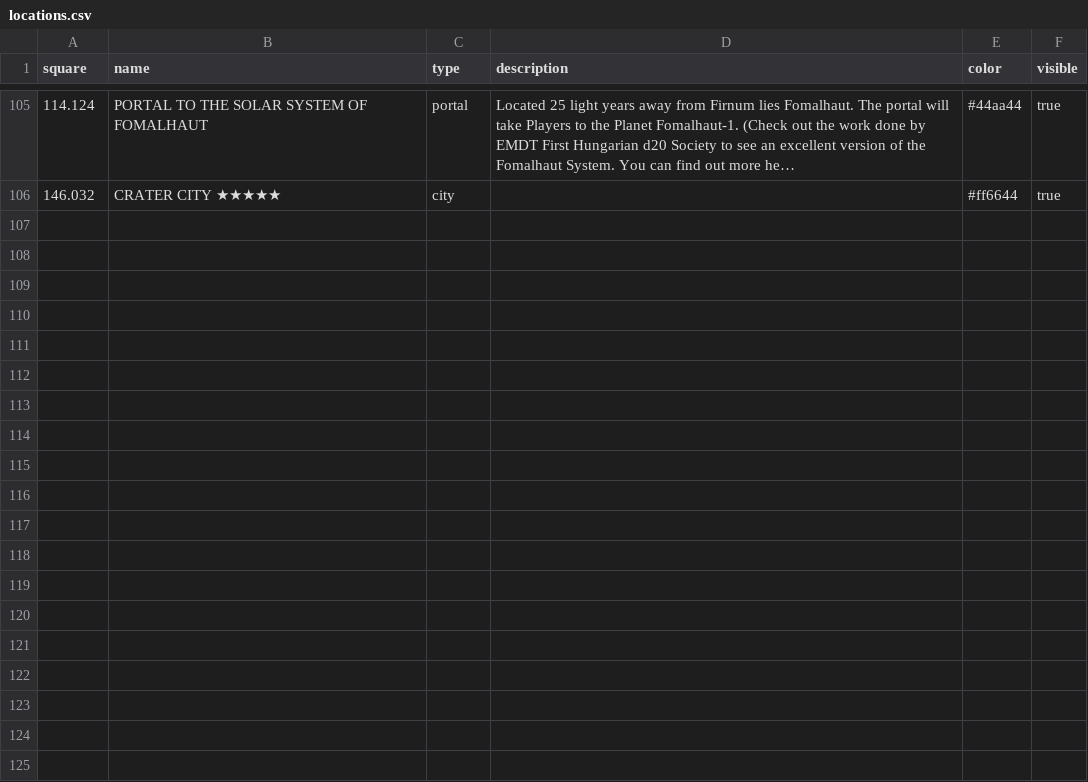
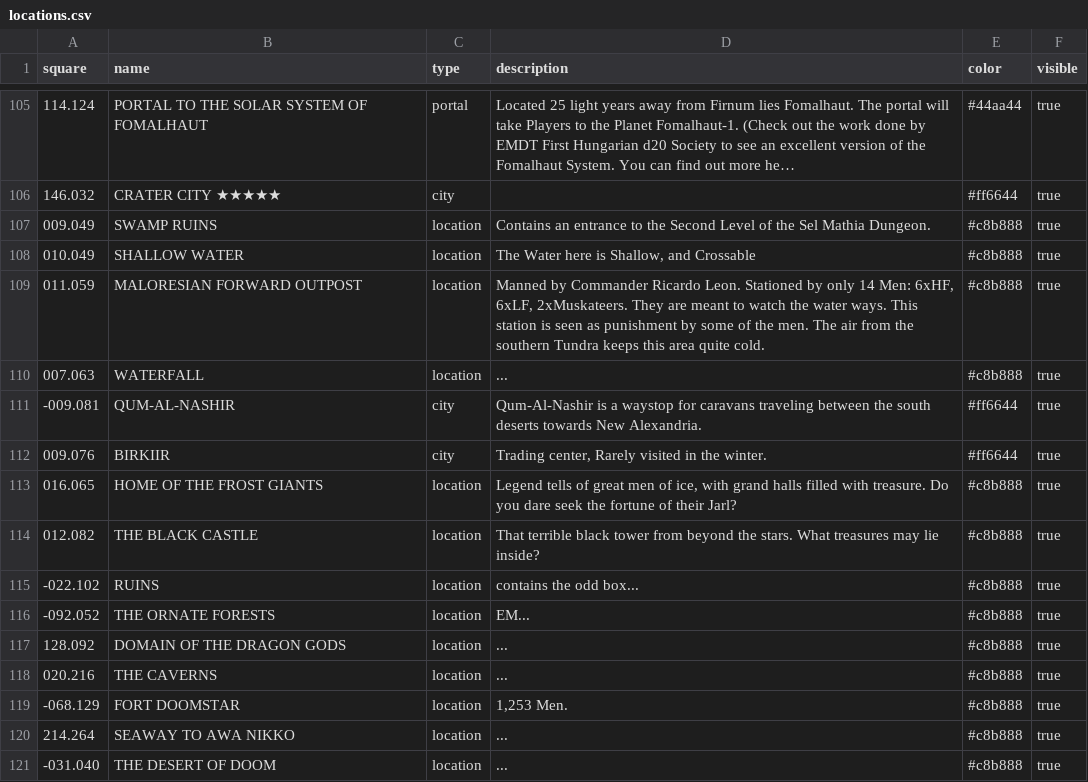
Before and after one commit to barrowsandborderlands/firnum-map, a CSV file: data/locations.csv, drawn as a sheet; only a part is shown, gaps mark what is left out; long unchanged cells end in …; the diff names each change by its address in the sheet, - before the commit and + after, or states it on an @@ line.

Commit message:
Update locations.csv

```diff
--- a/data/locations.csv
+++ b/data/locations.csv
+row 107: 009.049 | SWAMP RUINS | location | Contains an entrance to the Second Level of the Sel Mathia Dungeon. | #c8b888 | true
+row 108: 010.049 | SHALLOW WATER | location | The Water here is Shallow, and Crossable | #c8b888 | true
+row 109: 011.059 | MALORESIAN FORWARD OUTPOST | location | Manned by Commander Ricardo Leon. Stationed by only 14 Men: 6xHF, 6xLF, 2xMuskateers. They are meant to watch the water ways. This station is seen as punishment by some of the men. The air from the southern Tundra keeps this area quite cold. | #c8b888 | true
+row 110: 007.063 | WATERFALL | location | ... | #c8b888 | true
+row 111: -009.081 | QUM-AL-NASHIR | city | Qum-Al-Nashir is a waystop for caravans traveling between the south deserts towards New Alexandria. | #ff6644 | true
+row 112: 009.076 | BIRKIIR | city | Trading center, Rarely visited in the winter. | #ff6644 | true
+row 113: 016.065 | HOME OF THE FROST GIANTS | location | Legend tells of great men of ice, with grand halls filled with treasure. Do you dare seek the fortune of their Jarl? | #c8b888 | true
+row 114: 012.082 | THE BLACK CASTLE | location | That terrible black tower from beyond the stars. What treasures may lie inside? | #c8b888 | true
+row 115: -022.102 | RUINS | location | contains the odd box... | #c8b888 | true
+row 116: -092.052 | THE ORNATE FORESTS | location | EM... | #c8b888 | true
+row 117: 128.092 | DOMAIN OF THE DRAGON GODS | location | ... | #c8b888 | true
+row 118: 020.216 | THE CAVERNS | location | ... | #c8b888 | true
+row 119: -068.129 | FORT DOOMSTAR | location | 1,253 Men. | #c8b888 | true
+row 120: 214.264 | SEAWAY TO AWA NIKKO | location | ... | #c8b888 | true
+row 121: -031.040 | THE DESERT OF DOOM | location | ... | #c8b888 | true
```
